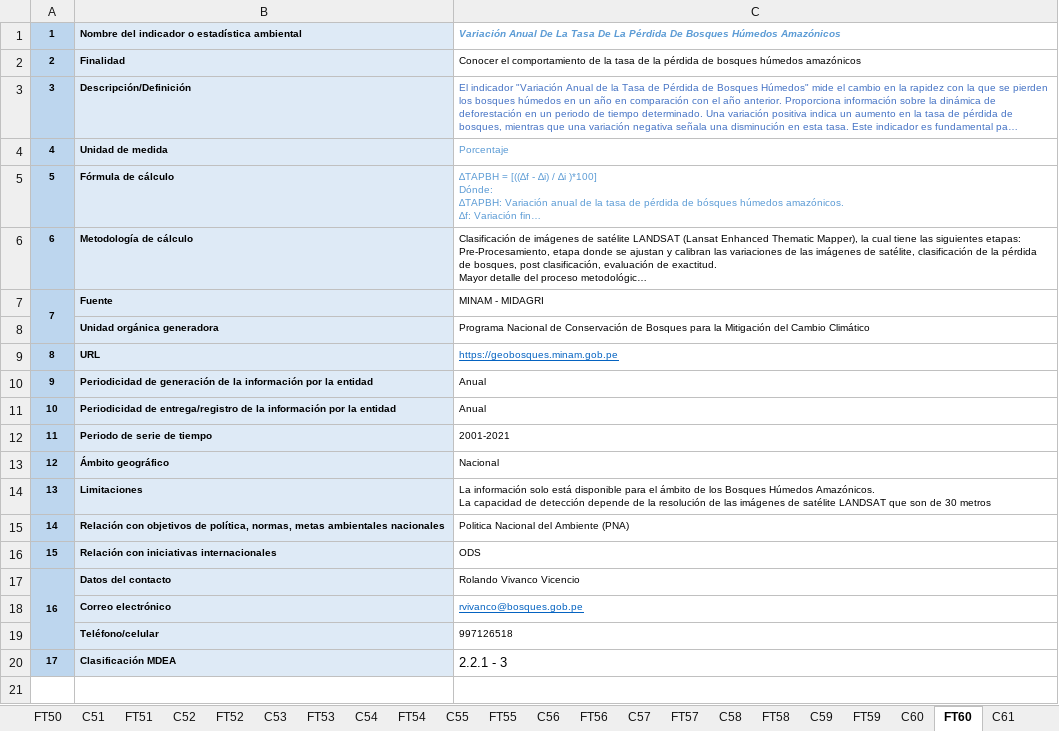
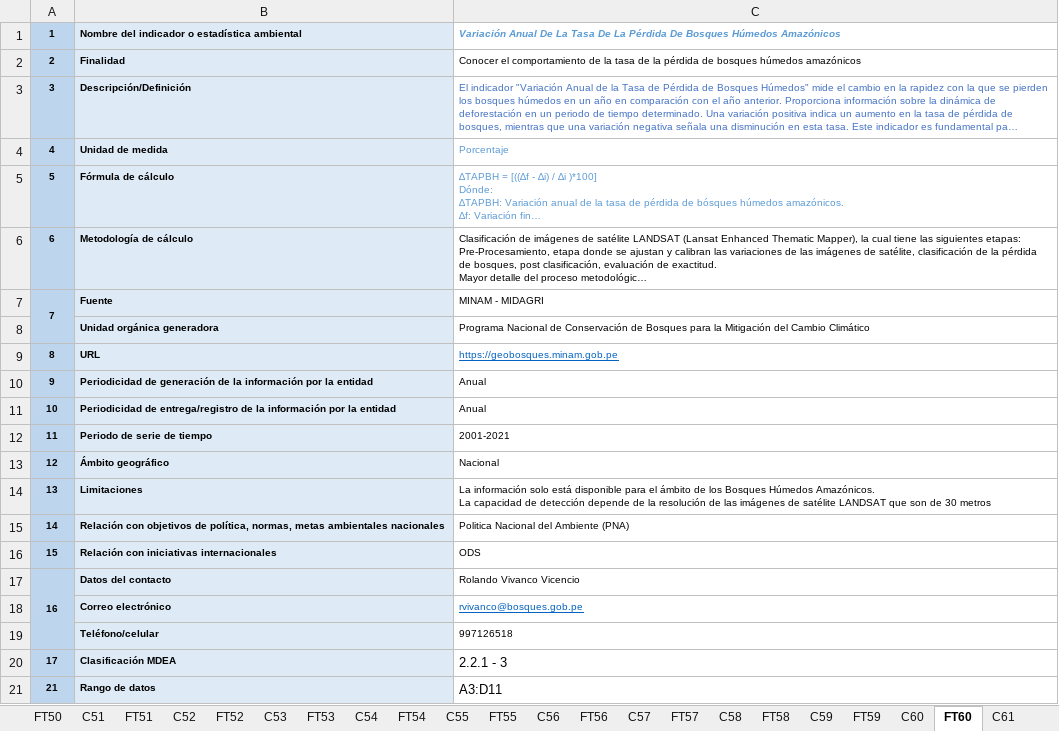
Before and after one commit to igmeMarcial/excel-table-extractor, an Excel workbook: dev/ind comp2_OR_enviar.xlsx, sheet FT60, drawn as a sheet; long unchanged cells end in …; values as stored, in another font and other column widths than the file's, no borders; the diff names each change by its address in the sheet, - before the commit and + after, or states it on an @@ line.

```diff
--- a/dev/ind comp2_OR_enviar.xlsx (sheet FT60)
+++ b/dev/ind comp2_OR_enviar.xlsx (sheet FT60)
+row 21: 21 | Rango de datos | A3:D11
```
Also changed, not shown: sheet FT58, sheet FT61, sheet FT59, sheet FT62, sheet FT51, sheet FT57, 9 more sheets, charts or pictures, 7 other files.
